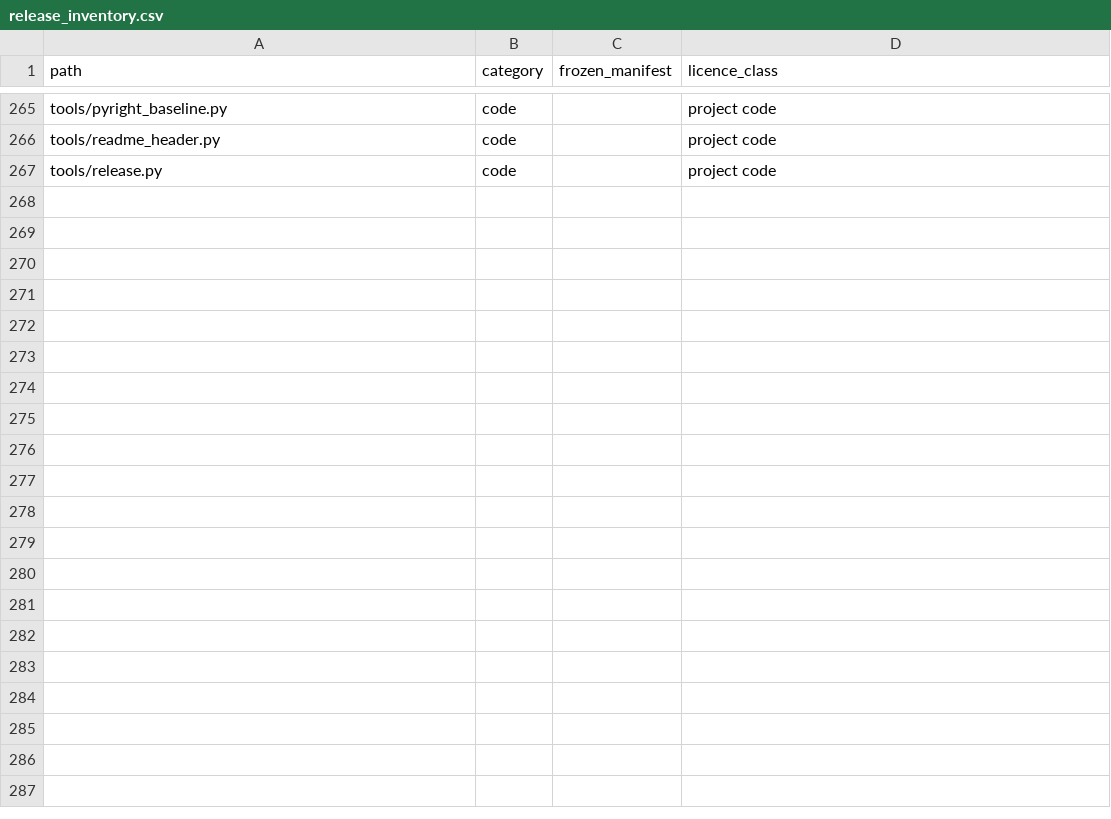
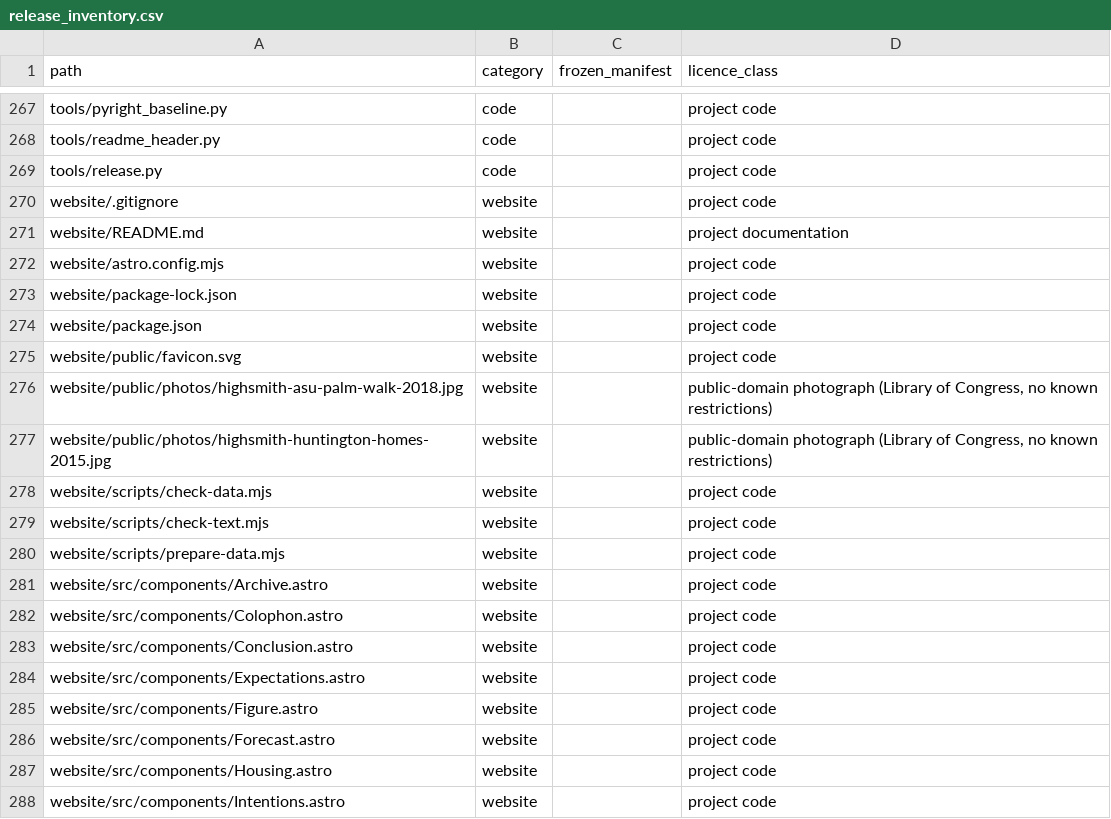
Before and after one commit to seanthengineer/the-intention-gap, a CSV file: docs/release_inventory.csv, drawn as a sheet; only a part is shown, gaps mark what is left out; the diff covers the shown part only.

```diff
--- a/docs/release_inventory.csv
+++ b/docs/release_inventory.csv
@@ -267 +269,20 @@ tools/readme_header.py,code,,project code
 tools/release.py,code,,project code
+website/.gitignore,website,,project code
+website/README.md,website,,project documentation
+website/astro.config.mjs,website,,project code
+website/package-lock.json,website,,project code
+website/package.json,website,,project code
+website/public/favicon.svg,website,,project code
+website/public/photos/highsmith-asu-palm-walk-2018.jpg,website,,"public-domain photograph (Library of Congress, no known restrictions)"
+website/public/photos/highsmith-huntington-homes-2015.jpg,website,,"public-domain photograph (Library of Congress, no known restrictions)"
+website/scripts/check-data.mjs,website,,project code
+website/scripts/check-text.mjs,website,,project code
+website/scripts/prepare-data.mjs,website,,project code
+website/src/components/Archive.astro,website,,project code
+website/src/components/Colophon.astro,website,,project code
+website/src/components/Conclusion.astro,website,,project code
+website/src/components/Expectations.astro,website,,project code
+website/src/components/Figure.astro,website,,project code
+website/src/components/Forecast.astro,website,,project code
+website/src/components/Housing.astro,website,,project code
+website/src/components/Intentions.astro,website,,project code
```
Also changed, not shown: 25 added rows elsewhere in this file, 48 other files.
